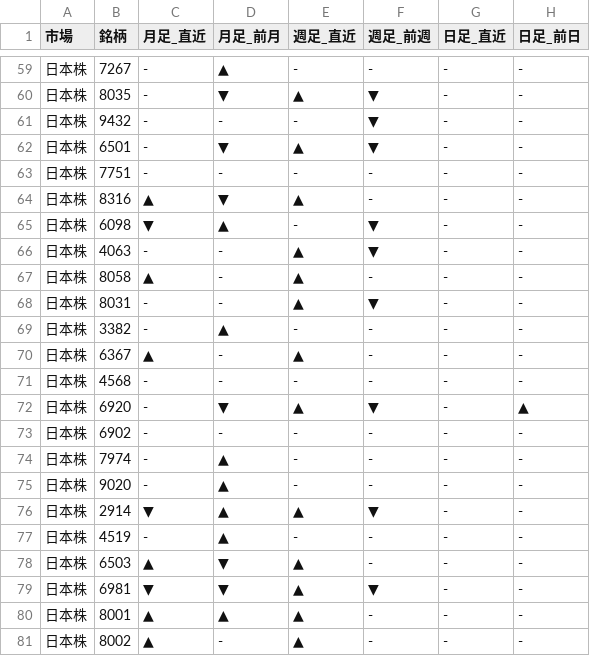
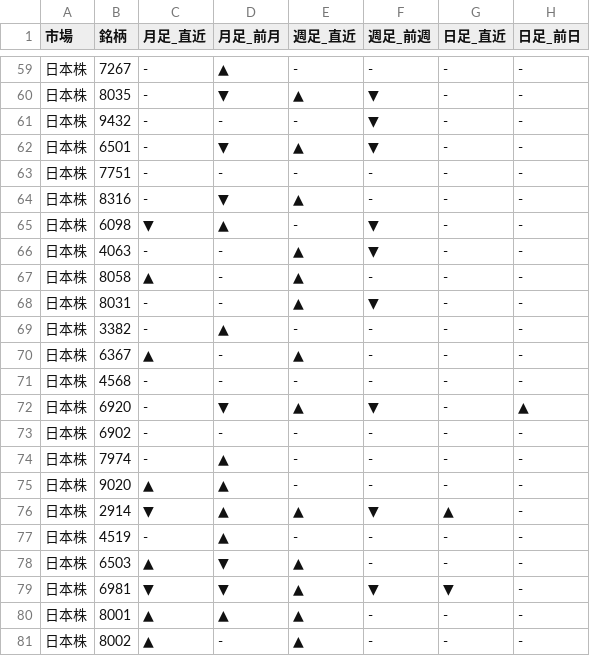
Before and after one commit to Yuya3500/pythonProject2, a CSV file: results.csv, drawn as a sheet; only a part is shown, gaps mark what is left out.

```diff
--- a/results.csv
+++ b/results.csv
@@ -63,3 +63,3 @@
 日本株,7751,-,-,-,-,-,-
-日本株,8316,▲,▼,▲,-,-,-
+日本株,8316,-,▼,▲,-,-,-
 日本株,6098,▼,▲,-,▼,-,-
@@ -74,7 +74,7 @@
 日本株,7974,-,▲,-,-,-,-
-日本株,9020,-,▲,-,-,-,-
-日本株,2914,▼,▲,▲,▼,-,-
+日本株,9020,▲,▲,-,-,-,-
+日本株,2914,▼,▲,▲,▼,▲,-
 日本株,4519,-,▲,-,-,-,-
 日本株,6503,▲,▼,▲,-,-,-
-日本株,6981,▼,▼,▲,▼,-,-
+日本株,6981,▼,▼,▲,▼,▼,-
 日本株,8001,▲,▲,▲,-,-,-
```
